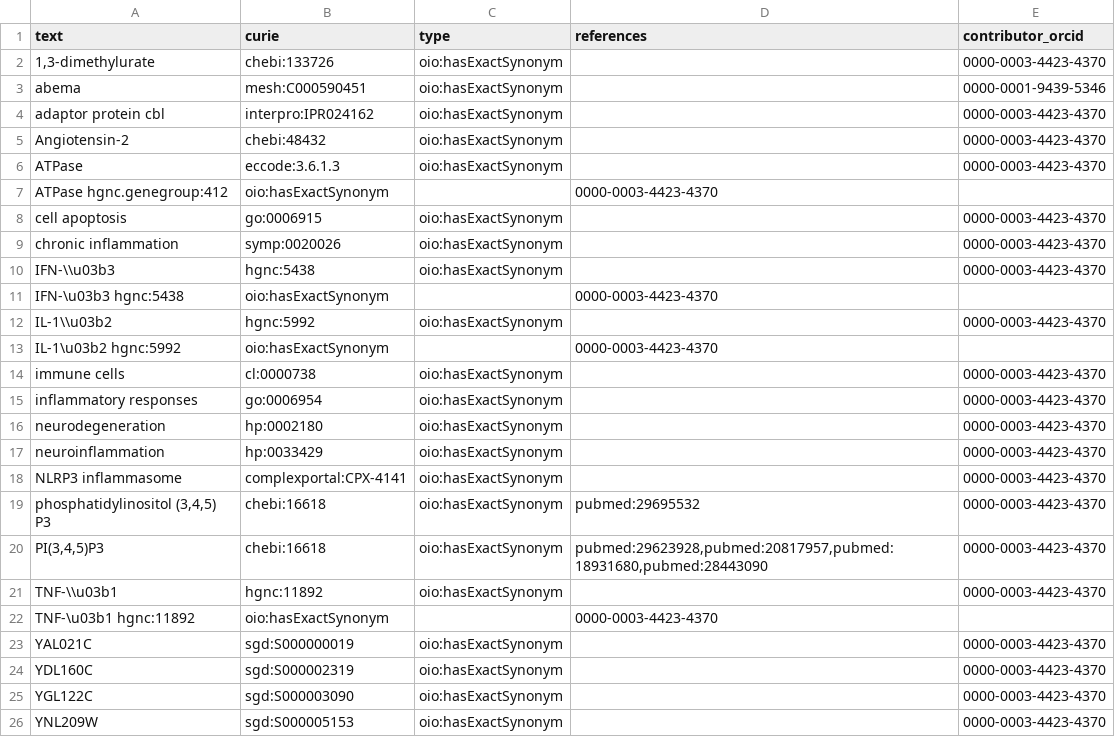
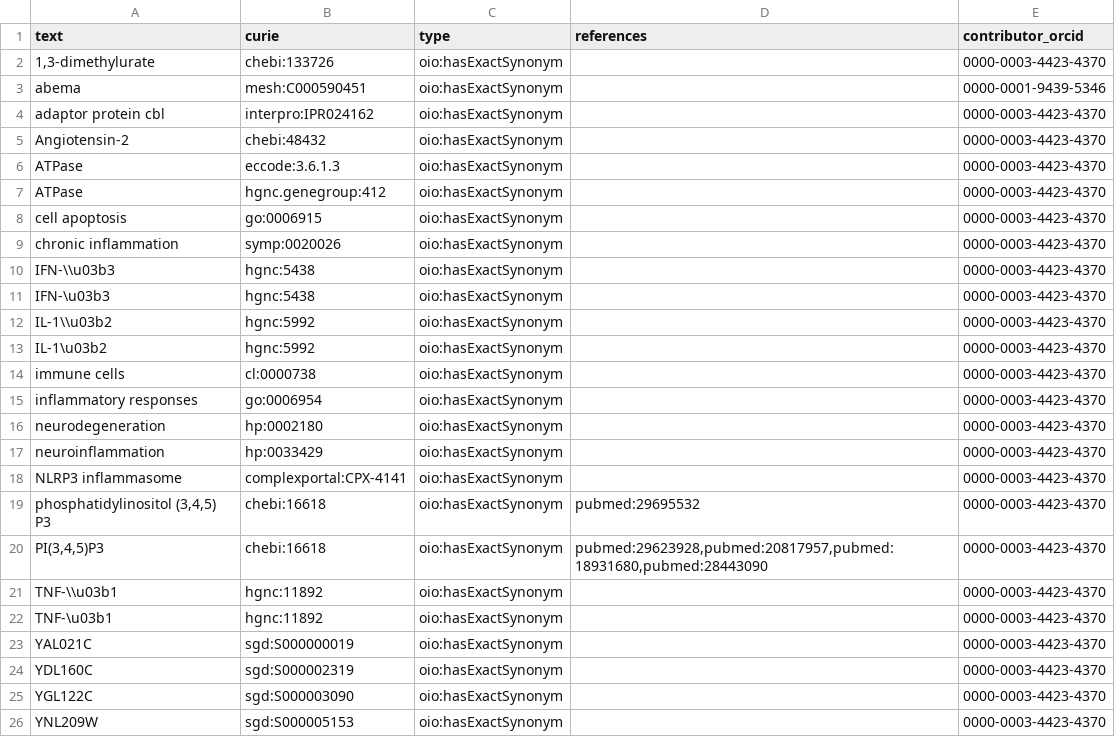
Before and after one commit to biopragmatics/biosynonyms, a TSV file: src/biosynonyms/resources/positives.tsv, drawn as a sheet; removed rows and columns are numbered as before the commit, all else as after; the diff names each change by its address in the sheet, - before the commit and + after, or states it on an @@ line.

```diff
--- a/src/biosynonyms/resources/positives.tsv
+++ b/src/biosynonyms/resources/positives.tsv
-row 7: ATPase hgnc.genegroup:412 | oio:hasExactSynonym |  | 0000-0003-4423-4370
+row 7: ATPase | hgnc.genegroup:412 | oio:hasExactSynonym |  | 0000-0003-4423-4370
-row 11: IFN-\u03b3 hgnc:5438 | oio:hasExactSynonym |  | 0000-0003-4423-4370
+row 11: IFN-\u03b3 | hgnc:5438 | oio:hasExactSynonym |  | 0000-0003-4423-4370
-row 13: IL-1\u03b2 hgnc:5992 | oio:hasExactSynonym |  | 0000-0003-4423-4370
+row 13: IL-1\u03b2 | hgnc:5992 | oio:hasExactSynonym |  | 0000-0003-4423-4370
-row 22: TNF-\u03b1 hgnc:11892 | oio:hasExactSynonym |  | 0000-0003-4423-4370
+row 22: TNF-\u03b1 | hgnc:11892 | oio:hasExactSynonym |  | 0000-0003-4423-4370
```
Also changed, not shown: 3 other files.
